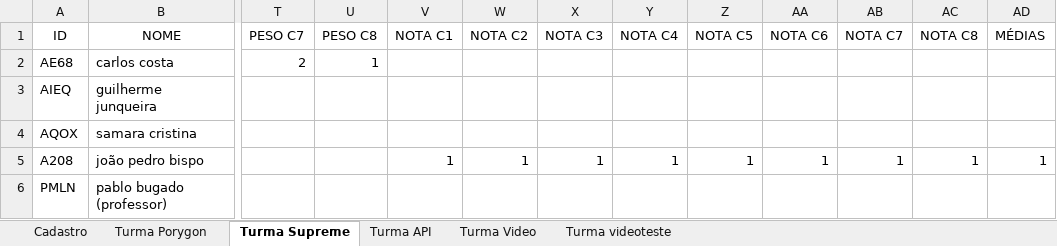
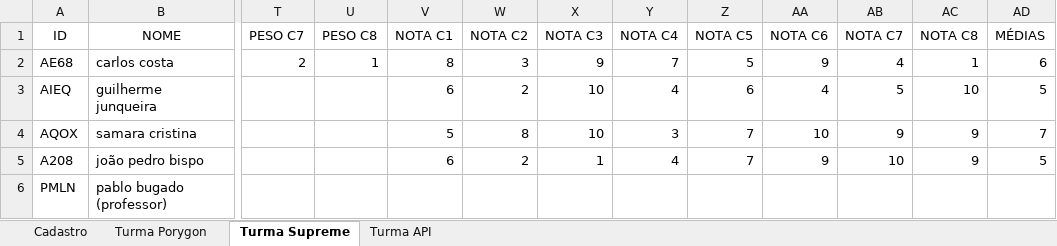
Before and after one commit to Porygon-Users/API-Porygon, an Excel workbook: database/infodados.xlsx, sheet Turma Supreme, drawn as a sheet; only a part is shown, gaps mark what is left out; values as stored, in another font and other column widths than the file's, no borders; the diff names each change by its address in the sheet, - before the commit and + after, or states it on an @@ line.

```diff
--- a/database/infodados.xlsx (sheet Turma Supreme)
+++ b/database/infodados.xlsx (sheet Turma Supreme)
-sheet tab: Turma Video
-sheet tab: Turma videoteste
-V2 (NOTA C1): (empty)
+V2 (NOTA C1): 8
-W2 (NOTA C2): (empty)
+W2 (NOTA C2): 3
-X2 (NOTA C3): (empty)
+X2 (NOTA C3): 9
-Y2 (NOTA C4): (empty)
+Y2 (NOTA C4): 7
-Z2 (NOTA C5): (empty)
+Z2 (NOTA C5): 5
-AA2 (NOTA C6): (empty)
+AA2 (NOTA C6): 9
-AB2 (NOTA C7): (empty)
+AB2 (NOTA C7): 4
-AC2 (NOTA C8): (empty)
+AC2 (NOTA C8): 1
-AD2 (MÉDIAS): (empty)
+AD2 (MÉDIAS): 6
-V3 (NOTA C1): (empty)
+V3 (NOTA C1): 6
-W3 (NOTA C2): (empty)
+W3 (NOTA C2): 2
-X3:X4 (NOTA C3): (empty)
+X3:X4 (NOTA C3): 10
-Y3 (NOTA C4): (empty)
+Y3 (NOTA C4): 4
-Z3 (NOTA C5): (empty)
+Z3 (NOTA C5): 6
-AA3 (NOTA C6): (empty)
+AA3 (NOTA C6): 4
-AB3 (NOTA C7): (empty)
+AB3 (NOTA C7): 5
-AC3 (NOTA C8): (empty)
+AC3 (NOTA C8): 10
-AD3 (MÉDIAS): (empty)
+AD3 (MÉDIAS): 5
-V4 (NOTA C1): (empty)
+V4 (NOTA C1): 5
-W4 (NOTA C2): (empty)
+W4 (NOTA C2): 8
-Y4 (NOTA C4): (empty)
+Y4 (NOTA C4): 3
-Z4 (NOTA C5): (empty)
+Z4 (NOTA C5): 7
-AA4 (NOTA C6): (empty)
+AA4 (NOTA C6): 10
-AB4 (NOTA C7): (empty)
+AB4 (NOTA C7): 9
-AC4 (NOTA C8): (empty)
+AC4 (NOTA C8): 9
-AD4 (MÉDIAS): (empty)
+AD4 (MÉDIAS): 7
-V5 (NOTA C1): 1
+V5 (NOTA C1): 6
-W5 (NOTA C2): 1
+W5 (NOTA C2): 2
-Y5 (NOTA C4): 1
+Y5 (NOTA C4): 4
-Z5 (NOTA C5): 1
+Z5 (NOTA C5): 7
-AA5 (NOTA C6): 1
+AA5 (NOTA C6): 9
-AB5 (NOTA C7): 1
+AB5 (NOTA C7): 10
-AC5 (NOTA C8): 1
+AC5 (NOTA C8): 9
-AD5 (MÉDIAS): 1
+AD5 (MÉDIAS): 5
```
Also changed, not shown: sheet Turma Porygon, sheet Turma API, formulas that keep their value, 3 other files.
